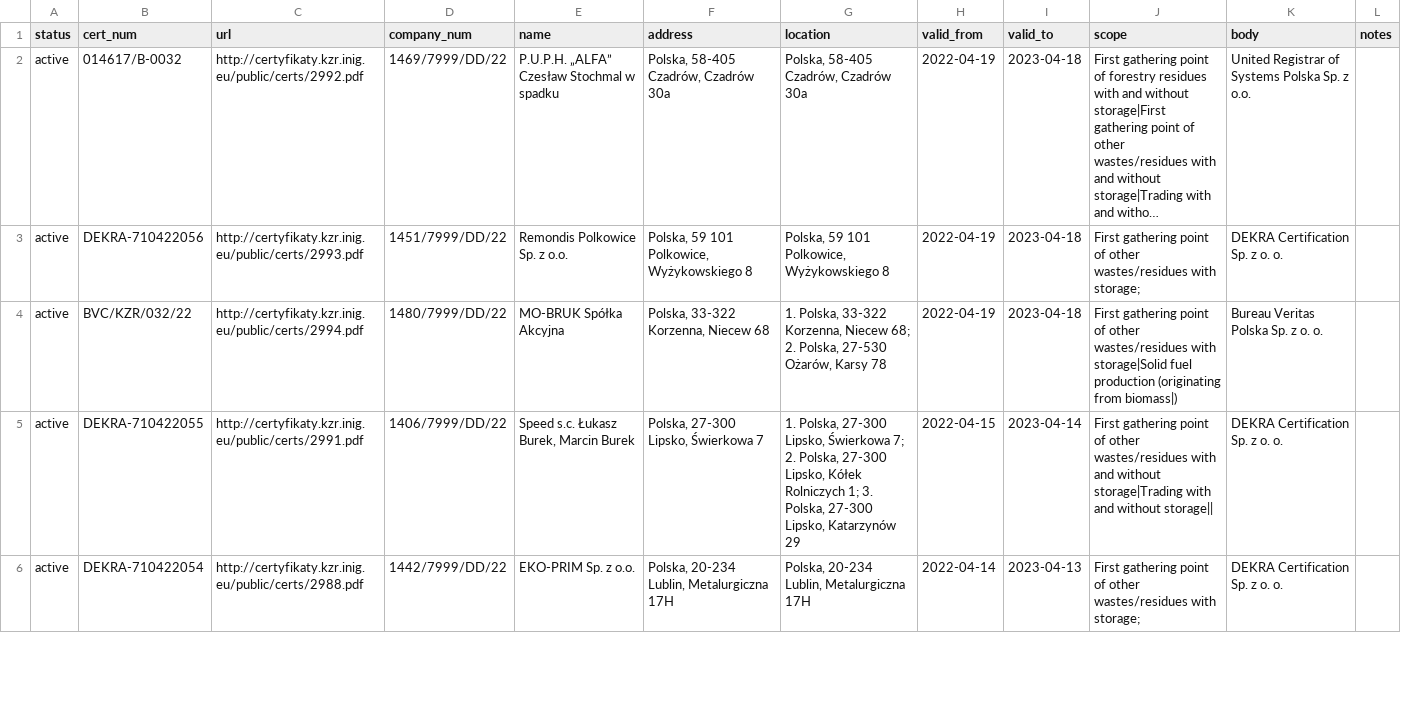
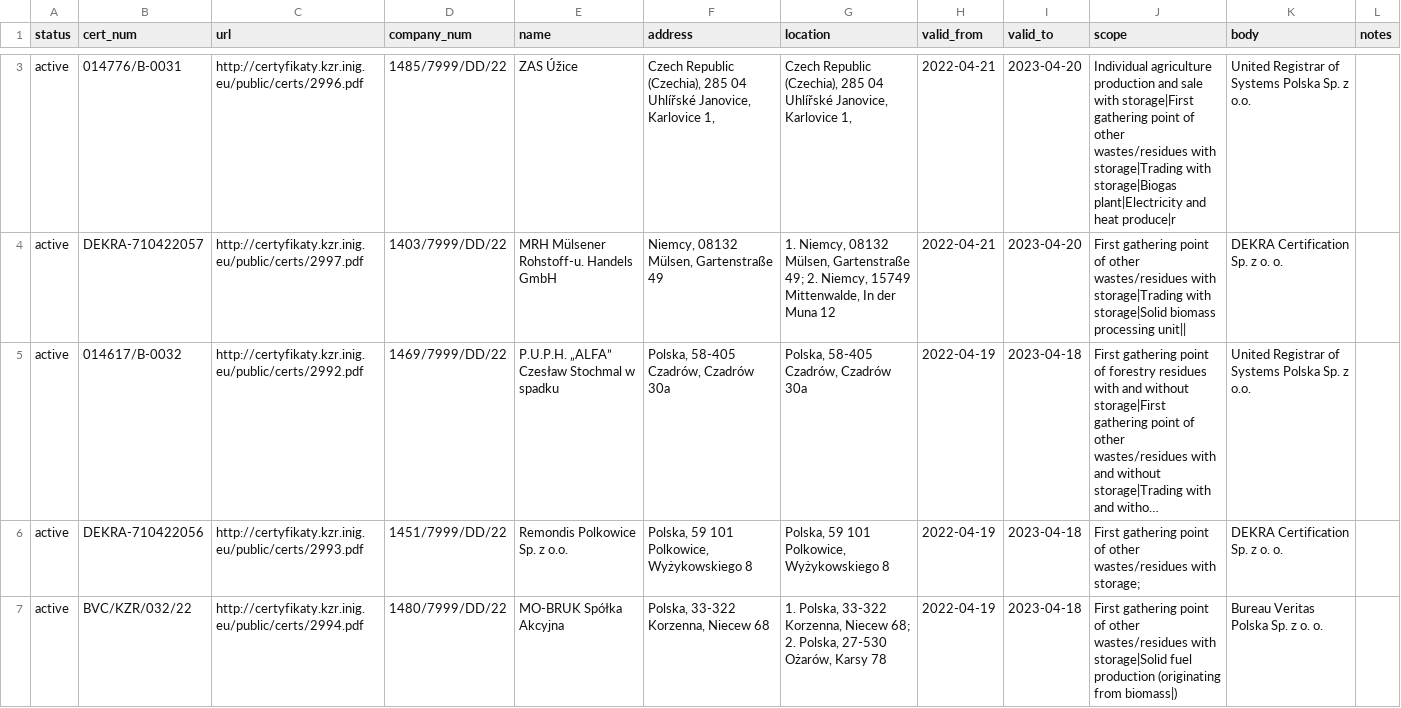
Before and after one commit to jandolezal/certificates, a CSV file: data/kzr.csv, drawn as a sheet; only a part is shown, gaps mark what is left out; the shorter side is filled out with more unchanged rows; long unchanged cells end in …; the diff covers the shown part only; the diff names each change by its address in the sheet, - before the commit and + after, or states it on an @@ line.

```diff
--- a/data/kzr.csv
+++ b/data/kzr.csv
+row 3: active | 014776/B-0031 | http://certyfikaty.kzr.inig.eu/public/certs/2996.pdf | 1485/7999/DD/22 | ZAS Úžice | Czech Republic (Czechia), 285 04 Uhlířské Janovice, Karlovice 1, | Czech Republic (Czechia), 285 04 Uhlířské Janovice, Karlovice 1, | 2022-04-21 | 2023-04-20 | Individual agriculture production and sale with storage|First gathering point of other wastes/residues with storage|Trading with storage|Biogas plant|Electricity and heat produce|r | United Registrar of Systems Polska Sp. z o.o.
+row 4: active | DEKRA-710422057 | http://certyfikaty.kzr.inig.eu/public/certs/2997.pdf | 1403/7999/DD/22 | MRH Mülsener Rohstoff-u. Handels GmbH | Niemcy, 08132 Mülsen, Gartenstraße 49 | 1. Niemcy, 08132 Mülsen, Gartenstraße 49; 2. Niemcy, 15749 Mittenwalde, In der Muna 12 | 2022-04-21 | 2023-04-20 | First gathering point of other wastes/residues with storage|Trading with storage|Solid biomass processing unit|| | DEKRA Certification Sp. z o. o.
```
Also changed, not shown: 1 added row, 1 removed row and 5 edited cells elsewhere in this file.
